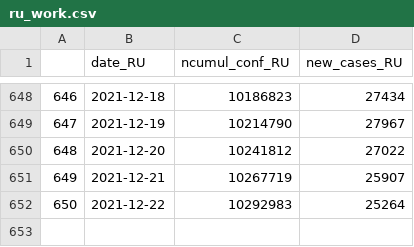
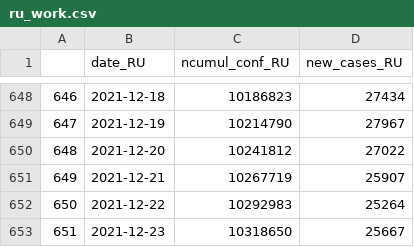
Before and after one commit to esolodko/p1_pub, a CSV file: xlsx_data/ru_work.csv, drawn as a sheet; only a part is shown, gaps mark what is left out; the diff names each change by its address in the sheet, - before the commit and + after, or states it on an @@ line.

Commit message:
update_RU

```diff
--- a/xlsx_data/ru_work.csv
+++ b/xlsx_data/ru_work.csv
+row 653: 651 | 2021-12-23 | 10318650 | 25667
```
